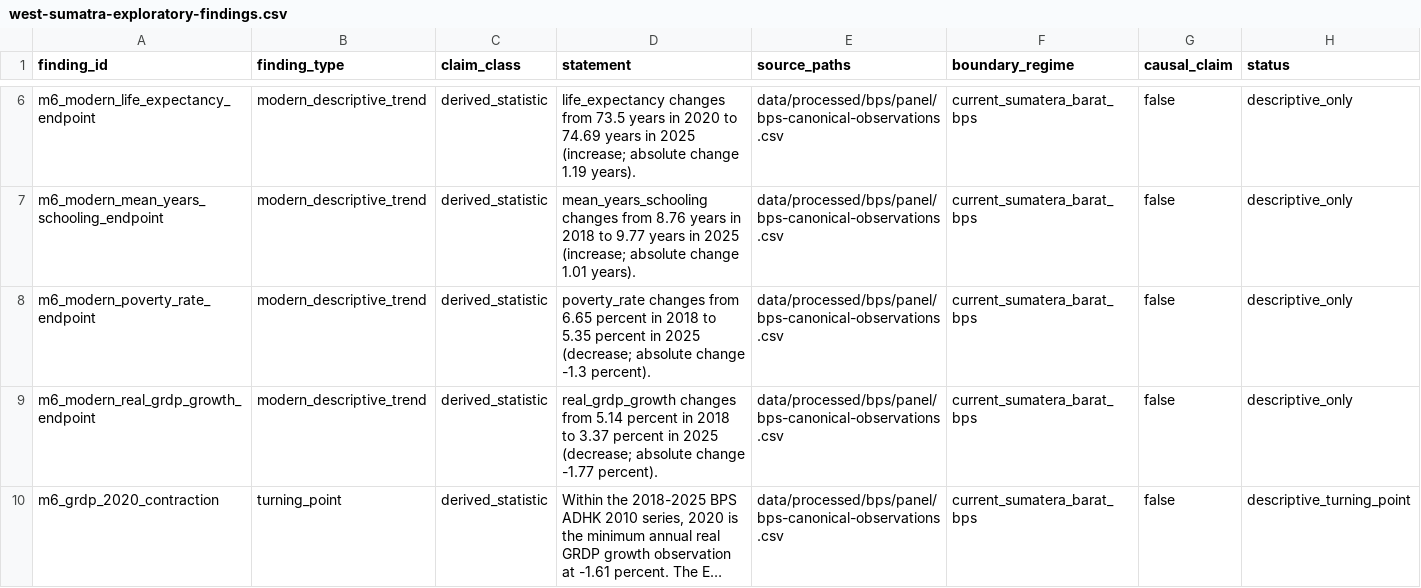
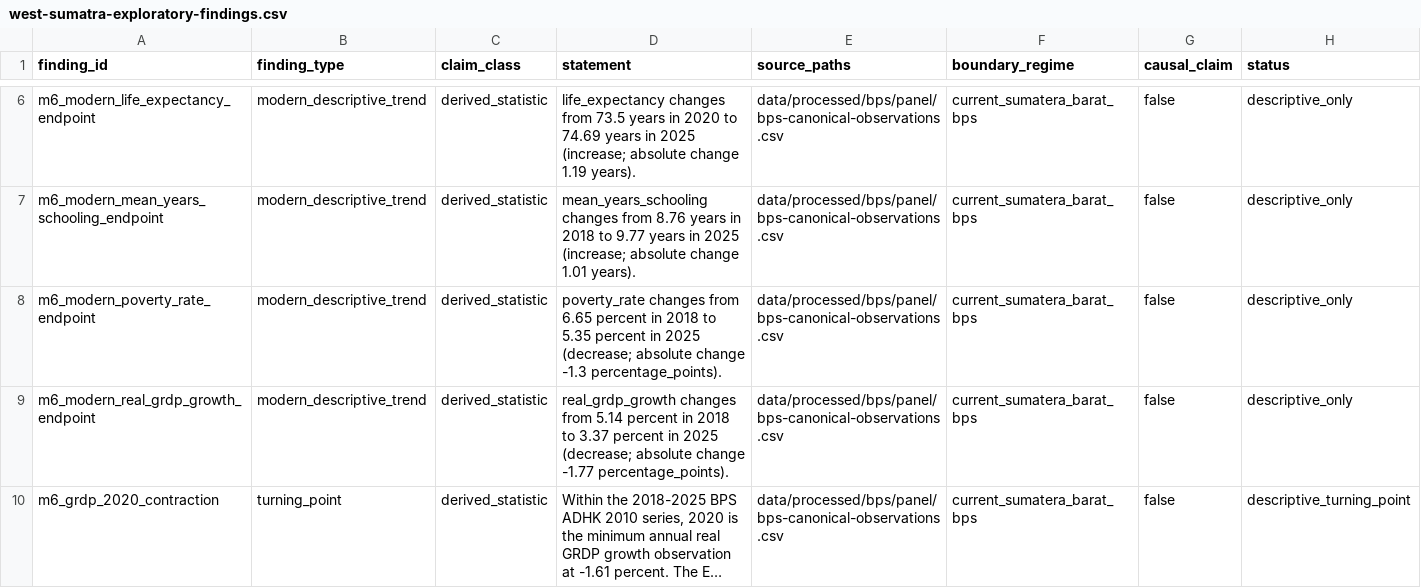
Before and after one commit to nabilrn/ranah-observatory, a CSV file: data/analysis/historical/west-sumatra-exploratory-findings.csv, drawn as a sheet; only a part is shown, gaps mark what is left out; long unchanged cells end in …; the diff names each change by its address in the sheet, - before the commit and + after, or states it on an @@ line.

```diff
--- a/data/analysis/historical/west-sumatra-exploratory-findings.csv
+++ b/data/analysis/historical/west-sumatra-exploratory-findings.csv
-D8 (statement): …change -1.3 percent).
+D8 (statement): …change -1.3 percentage_points).
-D9 (statement): …change -1.77 percent).
+D9 (statement): …change -1.77 percentage_points).
```
Also changed, not shown: data/analysis/historical/west-sumatra-modern-trend-summary.csv, 1 other file.
